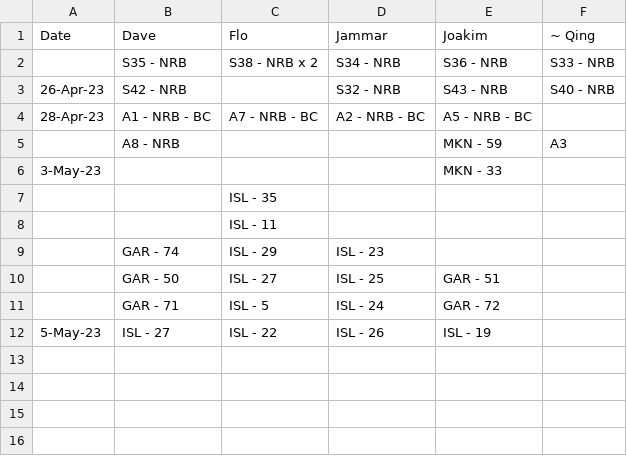
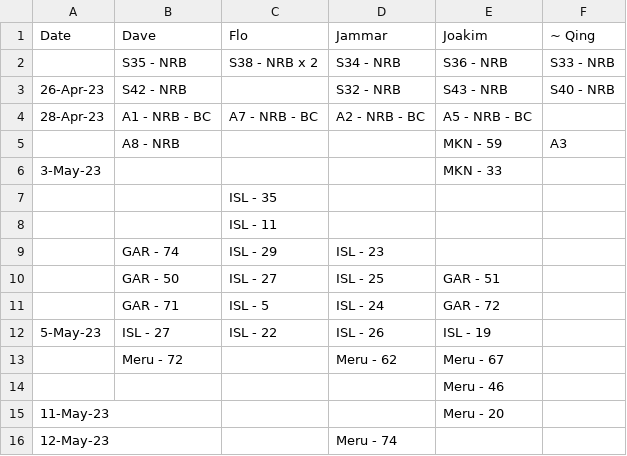
Before and after one commit to snvice/allocations, a CSV file: lvoh.csv, drawn as a sheet.

```diff
--- a/lvoh.csv
+++ b/lvoh.csv
@@ -12 +12,5 @@ Date,Dave,Flo,Jammar,Joakim,~ Qing
 5-May-23,ISL - 27,ISL - 22,ISL - 26,ISL - 19,
+,Meru - 72,,Meru - 62,Meru - 67,
+,,,,Meru - 46,
+11-May-23,,,,Meru - 20,
+12-May-23,,,Meru - 74,,
```
Also changed, not shown: complete.csv, 1 other file.
